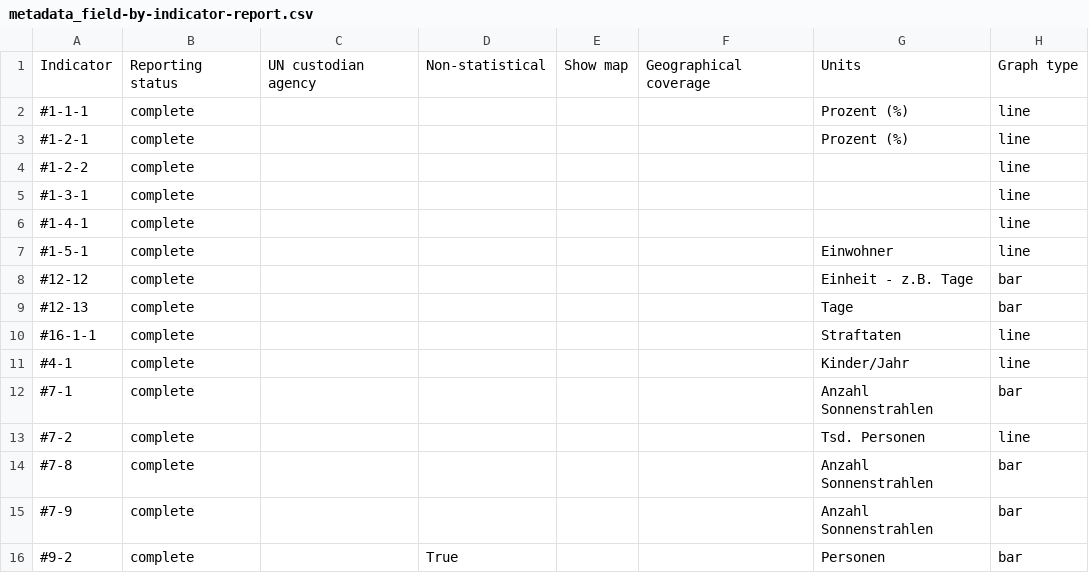
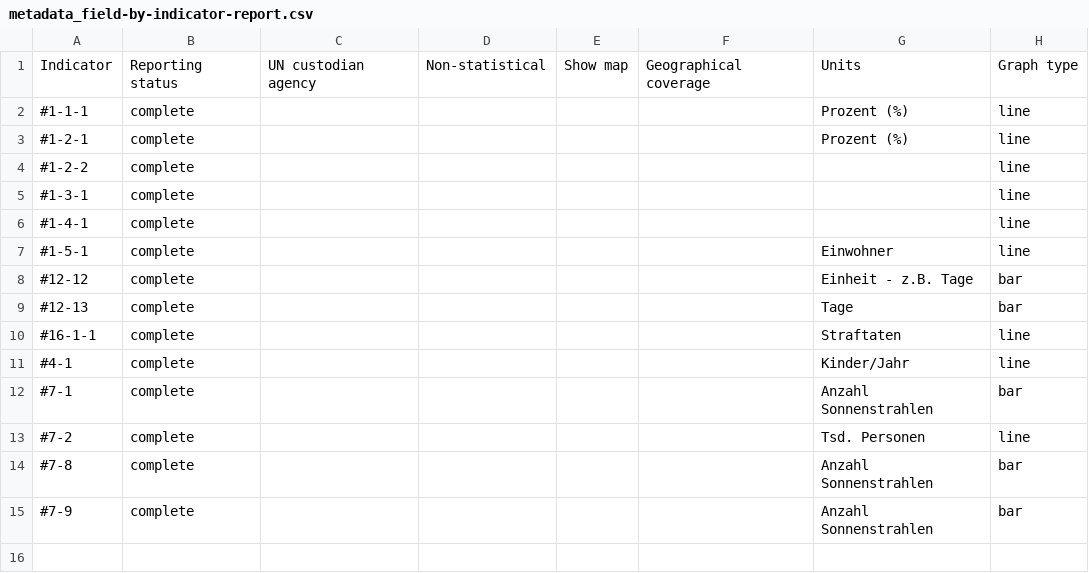
Before and after one commit to Land-Schleswig-Holstein/osdg-data, a CSV file: metadata_field-by-indicator-report.csv, drawn as a sheet; the diff names each change by its address in the sheet, - before the commit and + after, or states it on an @@ line.

```diff
--- a/metadata_field-by-indicator-report.csv
+++ b/metadata_field-by-indicator-report.csv
-row 16: #9-2 | complete |  | True |  |  | Personen | bar
```
Also changed, not shown: 40 other files.
